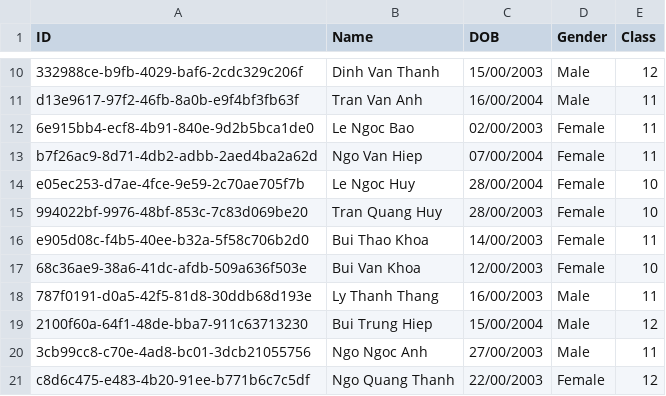
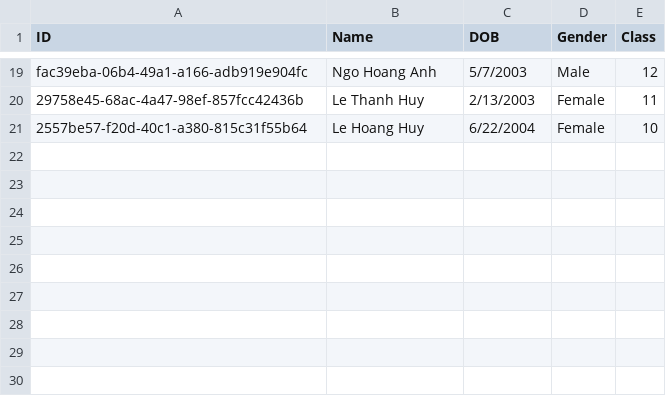
Before and after one commit to NinhGiang/SE1401-PRN292, a CSV file: LAB1/DataGeneration/FPT大学.csv, drawn as a sheet; only a part is shown, gaps mark what is left out; removed rows and columns are numbered as before the commit, all else as after; the diff covers the shown part only; the diff names each change by its address in the sheet, - before the commit and + after, or states it on an @@ line.

```diff
--- a/LAB1/DataGeneration/FPT大学.csv
+++ b/LAB1/DataGeneration/FPT大学.csv
-A19 (ID): 332988ce-b9fb-4029-baf6-2cdc329c206f
+A19 (ID): fac39eba-06b4-49a1-a166-adb919e904fc
-B19 (Name): Dinh Van Thanh
+B19 (Name): Ngo Hoang Anh
-C19 (DOB): 15/00/2003
+C19 (DOB): 5/7/2003
-row 11: d13e9617-97f2-46fb-8a0b-e9f4bf3fb63f | Tran Van Anh | 16/00/2004 | Male | 11
-A20 (ID): 6e915bb4-ecf8-4b91-840e-9d2b5bca1de0
+A20 (ID): 29758e45-68ac-4a47-98ef-857fcc42436b
-B20 (Name): Le Ngoc Bao
+B20 (Name): Le Thanh Huy
-C20 (DOB): 02/00/2003
+C20 (DOB): 2/13/2003
-row 13: b7f26ac9-8d71-4db2-adbb-2aed4ba2a62d | Ngo Van Hiep | 07/00/2004 | Female | 11
-A21 (ID): e05ec253-d7ae-4fce-9e59-2c70ae705f7b
+A21 (ID): 2557be57-f20d-40c1-a380-815c31f55b64
-B21 (Name): Le Ngoc Huy
+B21 (Name): Le Hoang Huy
-C21 (DOB): 28/00/2004
+C21 (DOB): 6/22/2004
-row 15: 994022bf-9976-48bf-853c-7c83d069be20 | Tran Quang Huy | 28/00/2003 | Female | 10
-row 16: e905d08c-f4b5-40ee-b32a-5f58c706b2d0 | Bui Thao Khoa | 14/00/2003 | Female | 11
-row 17: 68c36ae9-38a6-41dc-afdb-509a636f503e | Bui Van Khoa | 12/00/2003 | Female | 10
-row 18: 787f0191-d0a5-42f5-81d8-30ddb68d193e | Ly Thanh Thang | 16/00/2003 | Male | 11
-row 19: 2100f60a-64f1-48de-bba7-911c63713230 | Bui Trung Hiep | 15/00/2004 | Male | 12
-row 20: 3cb99cc8-c70e-4ad8-bc01-3dcb21055756 | Ngo Ngoc Anh | 27/00/2003 | Male | 11
-row 21: c8d6c475-e483-4b20-91ee-b771b6c7c5df | Ngo Quang Thanh | 22/00/2003 | Female | 12
```
Also changed, not shown: 10 added rows, 1 removed row and 21 edited cells elsewhere in this file, 3 other files.
